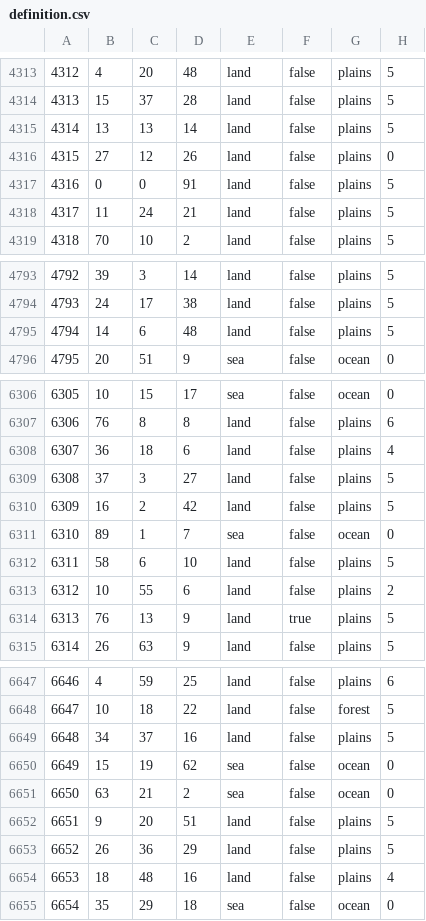
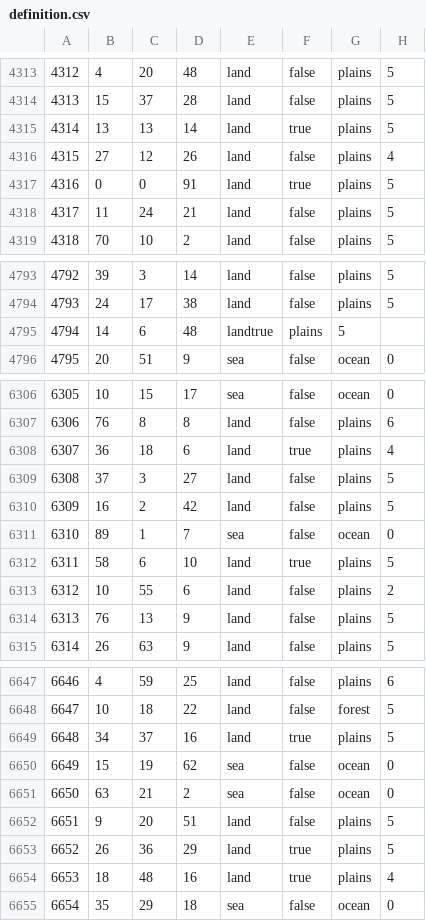
Before and after one commit to HerderDg/thelastdaysofpoland, a CSV file: map/definition.csv, drawn as a sheet; only a part is shown, gaps mark what is left out; the diff covers the shown part only.

```diff
--- a/map/definition.csv
+++ b/map/definition.csv
@@ -4314,5 +4314,5 @@
 4313;15;37;28;land;false;plains;5
-4314;13;13;14;land;false;plains;5
-4315;27;12;26;land;false;plains;0
-4316;0;0;91;land;false;plains;5
+4314;13;13;14;land;true;plains;5
+4315;27;12;26;land;false;plains;4
+4316;0;0;91;land;true;plains;5
 4317;11;24;21;land;false;plains;5
@@ -4794,3 +4794,3 @@
 4793;24;17;38;land;false;plains;5
-4794;14;6;48;land;false;plains;5
+4794;14;6;48;landtrue;plains;5
 4795;20;51;9;sea;false;ocean;0
@@ -6307,3 +6307,3 @@
 6306;76;8;8;land;false;plains;6
-6307;36;18;6;land;false;plains;4
+6307;36;18;6;land;true;plains;4
 6308;37;3;27;land;false;plains;5
@@ -6311,5 +6311,5 @@
 6310;89;1;7;sea;false;ocean;0
-6311;58;6;10;land;false;plains;5
+6311;58;6;10;land;true;plains;5
 6312;10;55;6;land;false;plains;2
-6313;76;13;9;land;true;plains;5
+6313;76;13;9;land;false;plains;5
 6314;26;63;9;land;false;plains;5
@@ -6648,3 +6648,3 @@
 6647;10;18;22;land;false;forest;5
-6648;34;37;16;land;false;plains;5
+6648;34;37;16;land;true;plains;5
 6649;15;19;62;sea;false;ocean;0
@@ -6652,4 +6652,4 @@
 6651;9;20;51;land;false;plains;5
-6652;26;36;29;land;false;plains;5
-6653;18;48;16;land;false;plains;4
+6652;26;36;29;land;true;plains;5
+6653;18;48;16;land;true;plains;4
 6654;35;29;18;sea;false;ocean;0
```
Also changed, not shown: 94 edited cells elsewhere in this file, 4 other files.
